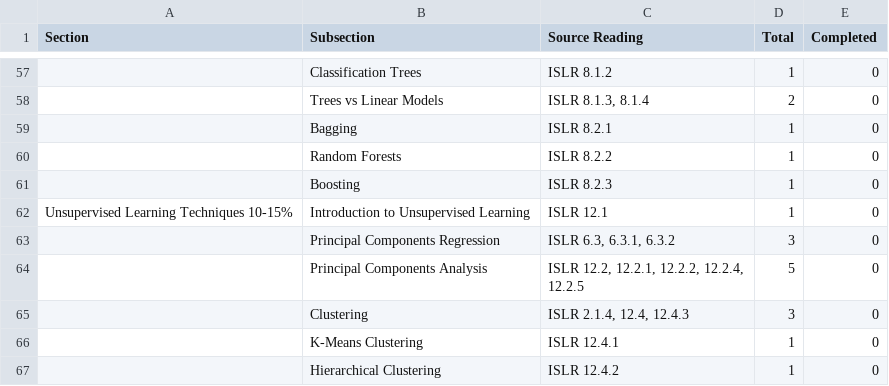
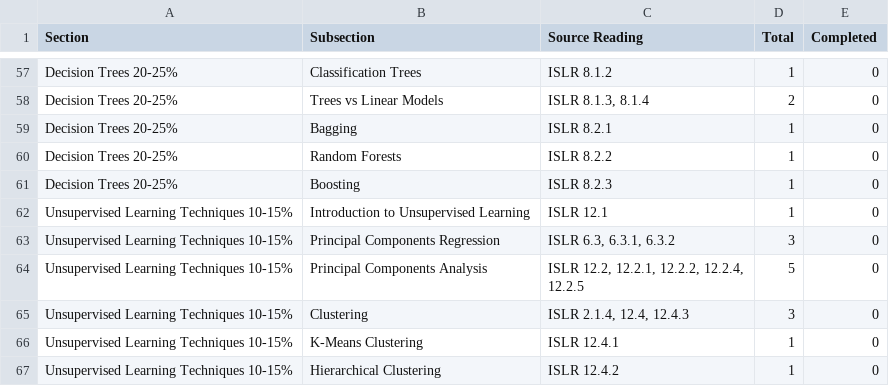
Before and after one commit to JkMerlin/Actuarial-Data-Science-SRM, a CSV file: parcourt.csv, drawn as a sheet; only a part is shown, gaps mark what is left out; the diff covers the shown part only; the diff names each change by its address in the sheet, - before the commit and + after, or states it on an @@ line.

```diff
--- a/parcourt.csv
+++ b/parcourt.csv
-A57:A61 (Section): (empty)
+A57:A61 (Section): Decision Trees 20-25%
-A63:A67 (Section): (empty)
+A63:A67 (Section): Unsupervised Learning Techniques 10-15%
```
Also changed, not shown: 50 edited cells elsewhere in this file, 1 other file.
